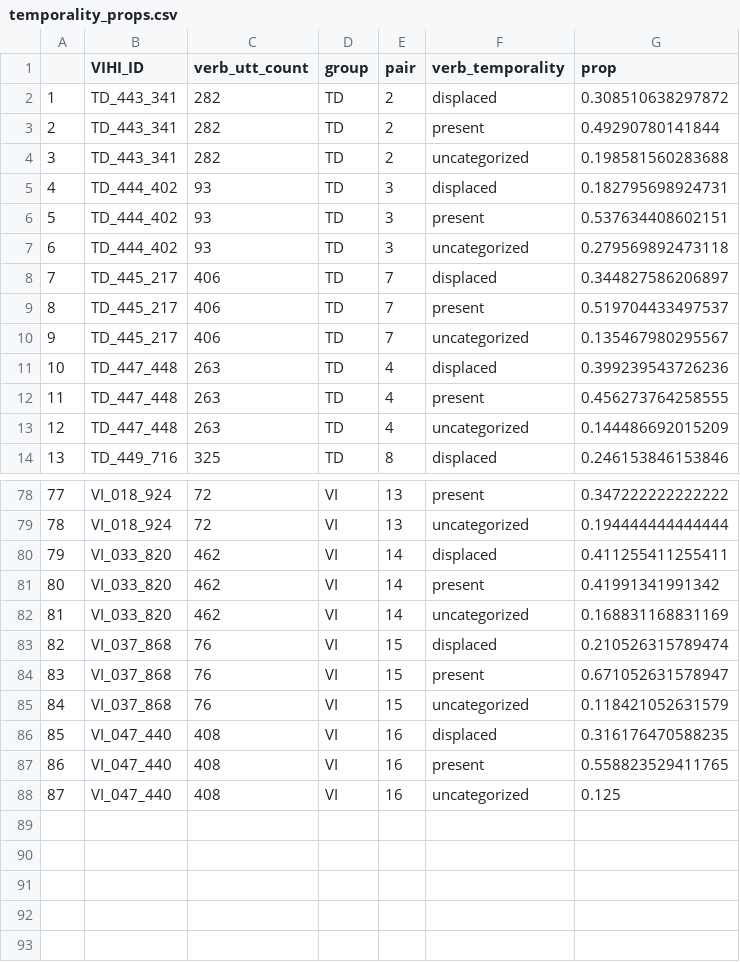
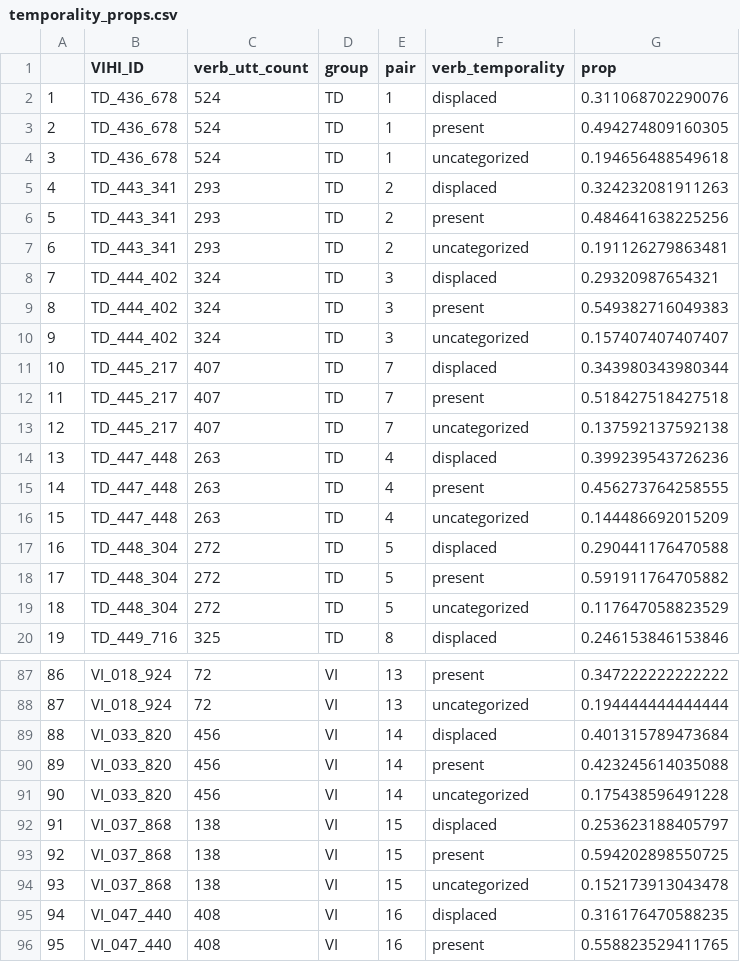
Before and after one commit to BergelsonLab/input_quality, a CSV file: data/LENA/Transcripts/Derived/temporality_props.csv, drawn as a sheet; only a part is shown, gaps mark what is left out; the shorter side is filled out with more unchanged rows; addresses are those after the commit; the diff covers the shown part only; the diff names each change by its address in the sheet, - before the commit and + after, or states it on an @@ line.

```diff
--- a/data/LENA/Transcripts/Derived/temporality_props.csv
+++ b/data/LENA/Transcripts/Derived/temporality_props.csv
+row 2: 1 | TD_436_678 | 524 | TD | 1 | displaced | 0.311068702290076
+row 3: 2 | TD_436_678 | 524 | TD | 1 | present | 0.494274809160305
+row 4: 3 | TD_436_678 | 524 | TD | 1 | uncategorized | 0.194656488549618
@@ column A renumbered from row 5 down @@
-C5:C7 (verb_utt_count): 282
+C5:C7 (verb_utt_count): 293
-G5 (prop): 0.308510638297872
+G5 (prop): 0.324232081911263
-G6 (prop): 0.49290780141844
+G6 (prop): 0.484641638225256
-G7 (prop): 0.198581560283688
+G7 (prop): 0.191126279863481
-C8:C10 (verb_utt_count): 93
+C8:C10 (verb_utt_count): 324
-G8 (prop): 0.182795698924731
+G8 (prop): 0.29320987654321
-G9 (prop): 0.537634408602151
+G9 (prop): 0.549382716049383
-G10 (prop): 0.279569892473118
+G10 (prop): 0.157407407407407
-C11:C13 (verb_utt_count): 406
+C11:C13 (verb_utt_count): 407
-G11 (prop): 0.344827586206897
+G11 (prop): 0.343980343980344
-G12 (prop): 0.519704433497537
+G12 (prop): 0.518427518427518
-G13 (prop): 0.135467980295567
+G13 (prop): 0.137592137592138
+row 17: 16 | TD_448_304 | 272 | TD | 5 | displaced | 0.290441176470588
+row 18: 17 | TD_448_304 | 272 | TD | 5 | present | 0.591911764705882
+row 19: 18 | TD_448_304 | 272 | TD | 5 | uncategorized | 0.117647058823529
-C89:C91 (verb_utt_count): 462
+C89:C91 (verb_utt_count): 456
-G89 (prop): 0.411255411255411
+G89 (prop): 0.401315789473684
-G90 (prop): 0.41991341991342
+G90 (prop): 0.423245614035088
-G91 (prop): 0.168831168831169
+G91 (prop): 0.175438596491228
-C92:C94 (verb_utt_count): 76
+C92:C94 (verb_utt_count): 138
-G92 (prop): 0.210526315789474
+G92 (prop): 0.253623188405797
-G93 (prop): 0.671052631578947
+G93 (prop): 0.594202898550725
-G94 (prop): 0.118421052631579
+G94 (prop): 0.152173913043478
```
Also changed, not shown: 3 added rows and 42 edited cells elsewhere in this file, data/LENA/Transcripts/Derived/MLUs.csv, data/LENA/Transcripts/Derived/sensory_props.csv, 20 other files.
